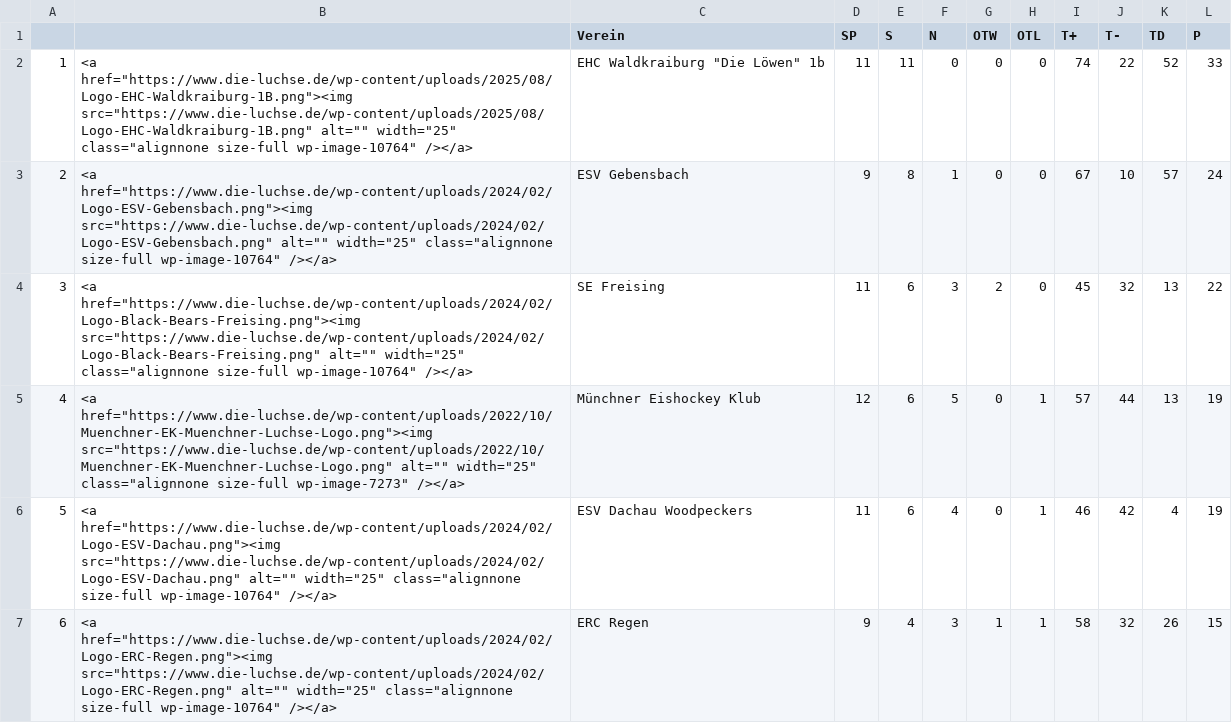
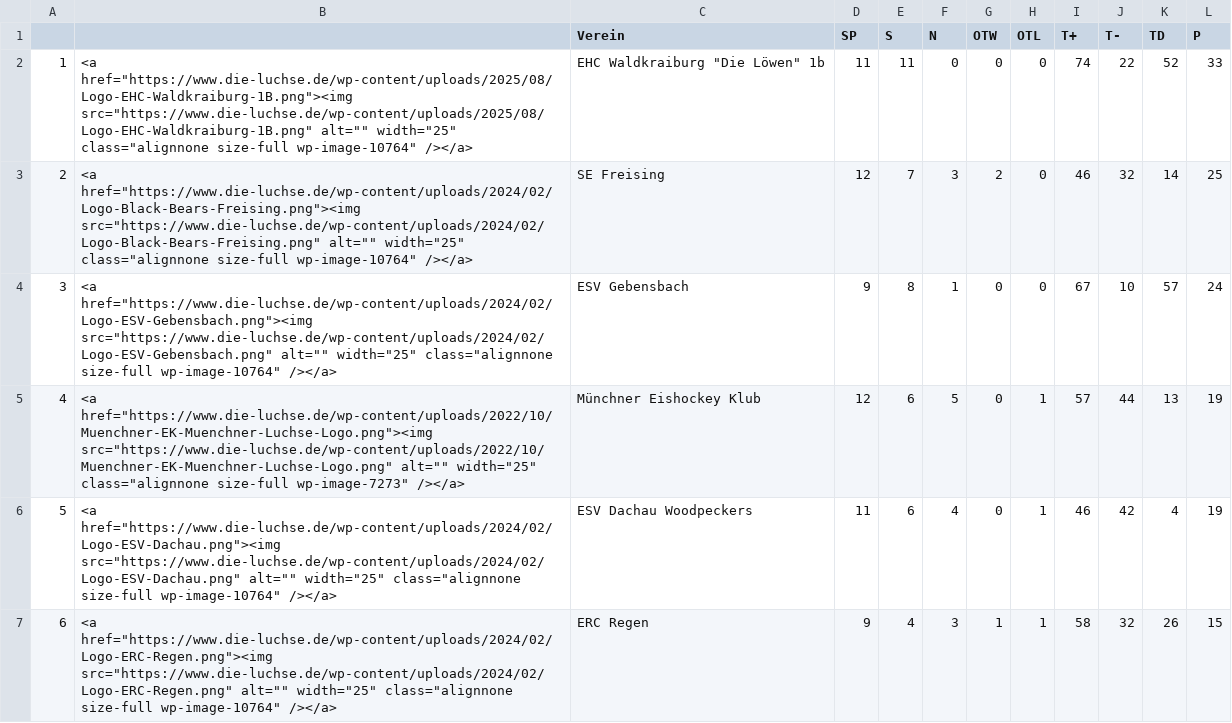
Before and after one commit to lpkiemes/mek-autotabelle, a CSV file: tabelle.csv, drawn as a sheet; only a part is shown; removed rows and columns are numbered as before the commit, all else as after; the diff covers the shown part only; the diff names each change by its address in the sheet, - before the commit and + after, or states it on an @@ line.

```diff
--- a/tabelle.csv
+++ b/tabelle.csv
+row 3: 2 | <a href="https://www.die-luchse.de/wp-content/uploads/2024/02/Logo-Black-Bears-Freising.png"><img src="https://www.die-luchse.de/wp-content/uploads/2024/02/Logo-Black-Bears-Freising.png" alt="" width="25" class="alignnone size-full wp-image-10764" /></a> | SE Freising | 12 | 7 | 3 | 2 | 0 | 46 | 32 | 14 | 25
@@ column A renumbered between rows 4 and 10 @@
-row 4: 3 | <a href="https://www.die-luchse.de/wp-content/uploads/2024/02/Logo-Black-Bears-Freising.png"><img src="https://www.die-luchse.de/wp-content/uploads/2024/02/Logo-Black-Bears-Freising.png" alt="" width="25" class="alignnone size-full wp-image-10764" /></a> | SE Freising | 11 | 6 | 3 | 2 | 0 | 45 | 32 | 13 | 22
```
Also changed, not shown: 1 added row, 1 removed row and 9 edited cells elsewhere in this file.
